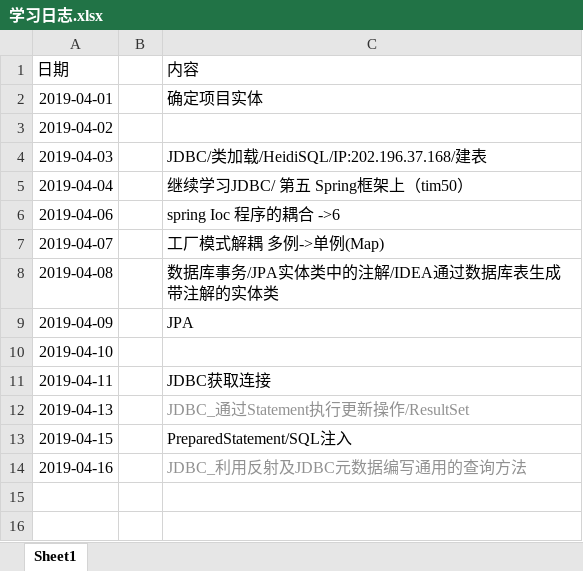
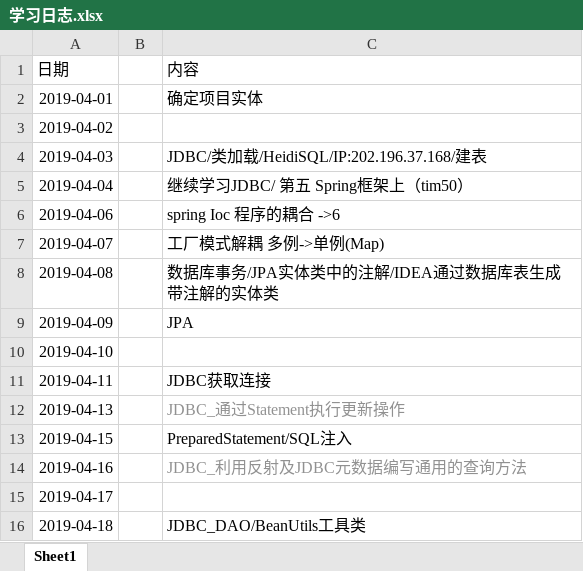
Before and after one commit to ly934060690/OSALS, an Excel workbook: 201708044206张成文/学习日志.xlsx, sheet Sheet1, drawn as a sheet; values as stored, in another font and other column widths than the file's, no borders; the diff names each change by its address in the sheet, - before the commit and + after, or states it on an @@ line.

Commit message:
JDBC_DAO/BeanUtils

```diff
--- a/201708044206张成文/学习日志.xlsx (sheet Sheet1)
+++ b/201708044206张成文/学习日志.xlsx (sheet Sheet1)
-C12 (内容): JDBC_通过Statement执行更新操作/ResultSet
+C12 (内容): JDBC_通过Statement执行更新操作
+row 15: 2019-04-17
+row 16: 2019-04-18 |  | JDBC_DAO/BeanUtils工具类
```
Also changed, not shown: 10 other files.
